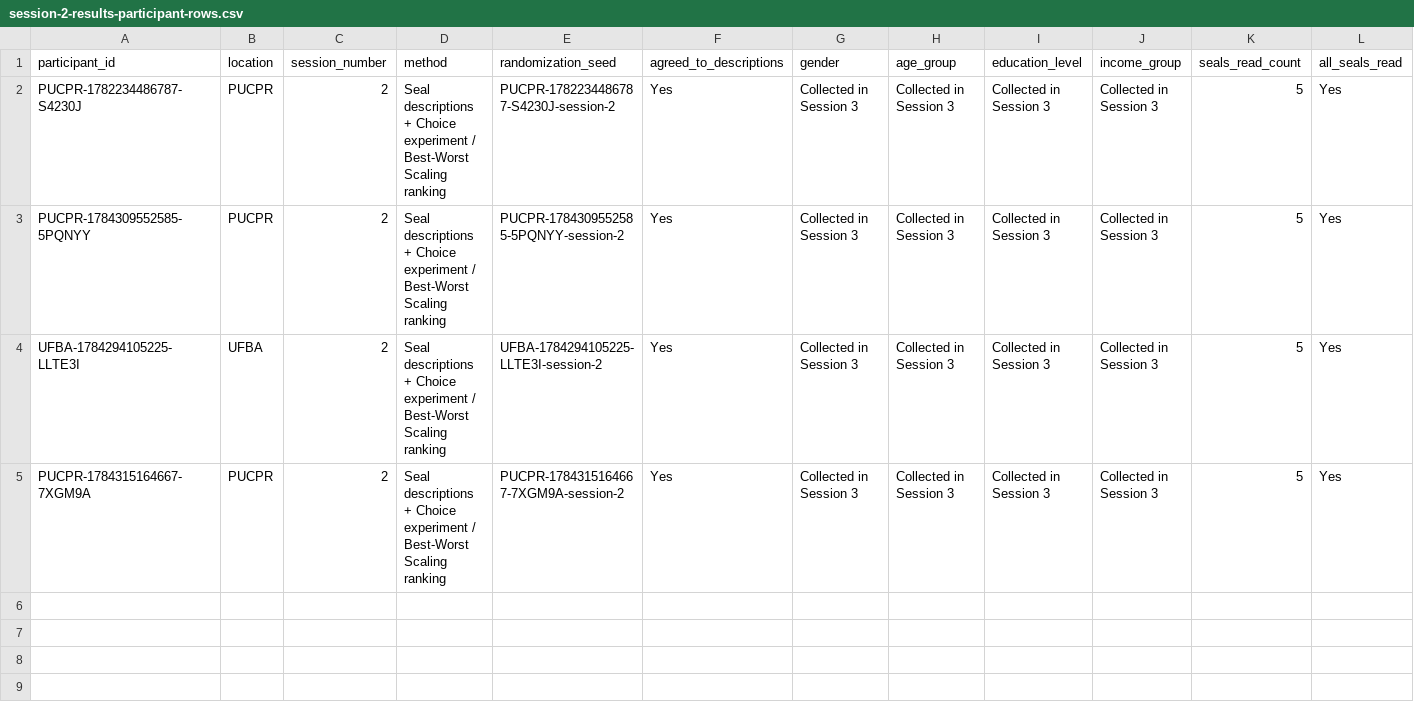
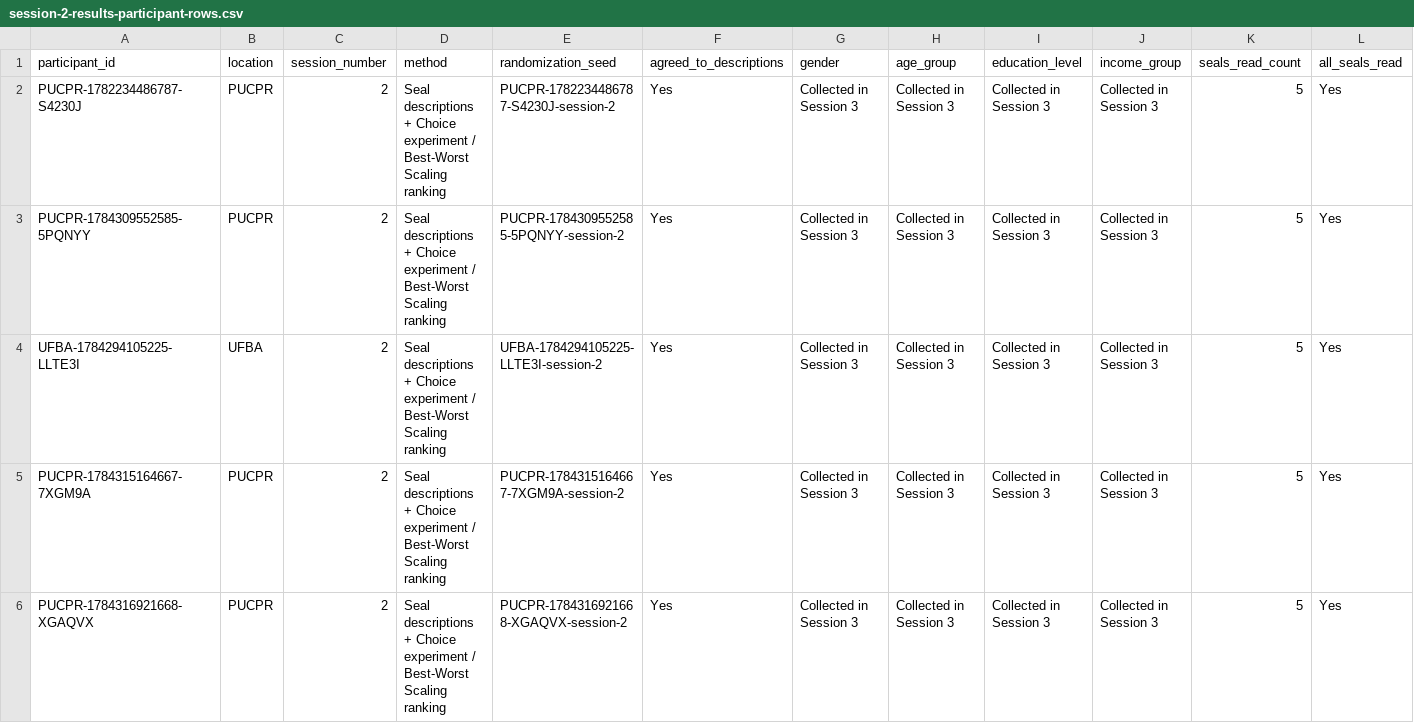
Before and after one commit to DrumonL/teste-do-app, a CSV file: data/session-2-results-participant-rows.csv, drawn as a sheet; only a part is shown; rows hold the shown columns only; the diff names each change by its address in the sheet, - before the commit and + after, or states it on an @@ line.

```diff
--- a/data/session-2-results-participant-rows.csv
+++ b/data/session-2-results-participant-rows.csv
+row 6: PUCPR-1784316921668-XGAQVX | PUCPR | 2 | Seal descriptions + Choice experiment / Best-Worst Scaling ranking | PUCPR-1784316921668-XGAQVX-session-2 | Yes | Collected in Session 3 | Collected in Session 3 | Collected in Session 3 | Collected in Session 3 | 5 | Yes
```
Also changed, not shown: data/full-survey-results.csv, data/session-1-results-long-rows.csv, 18 other files.
